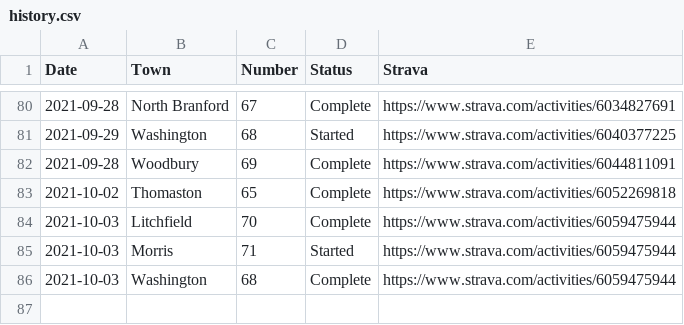
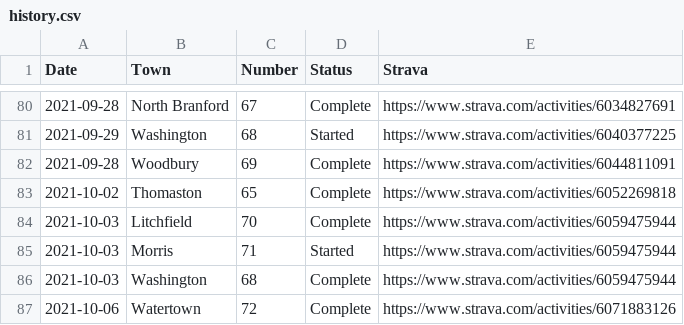
Before and after one commit to andycable/walk-ct, a CSV file: history.csv, drawn as a sheet; only a part is shown, gaps mark what is left out.

Commit message:
Updated history.csv Watertown 72

```diff
--- a/history.csv
+++ b/history.csv
@@ -86 +86,2 @@ Date,Town,Number,Status,Strava
 2021-10-03,Washington,68,Complete,https://www.strava.com/activities/6059475944
+2021-10-06,Watertown,72,Complete,https://www.strava.com/activities/6071883126
```
